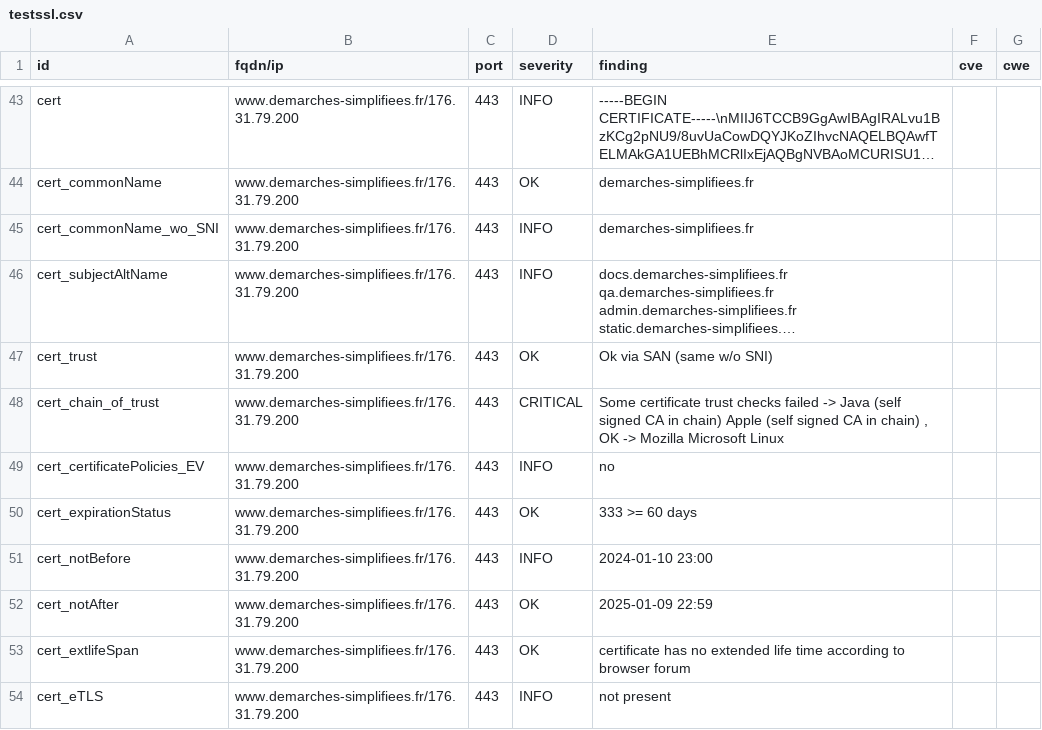
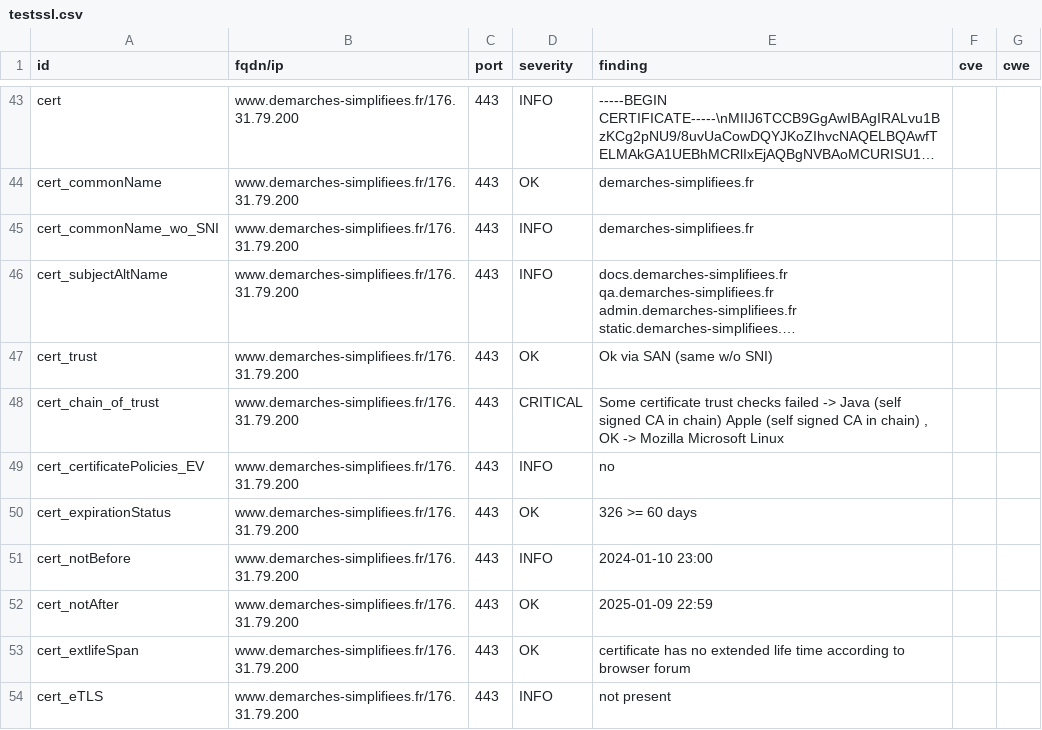
Before and after one commit to betagouv/dashlord-operateur, a CSV file: results/aHR0cHM6Ly93d3cuZGVtYXJjaGVzLXNpbXBsaWZpZWVzLmZyLw==/testssl.csv, drawn as a sheet; only a part is shown, gaps mark what is left out; long unchanged cells end in …; the diff covers the shown part only.

```diff
--- a/results/aHR0cHM6Ly93d3cuZGVtYXJjaGVzLXNpbXBsaWZpZWVzLmZyLw==/testssl.csv
+++ b/results/aHR0cHM6Ly93d3cuZGVtYXJjaGVzLXNpbXBsaWZpZWVzLmZyLw==/testssl.csv
@@ -49,3 +49,3 @@
 "cert_certificatePolicies_EV","www.demarches-simplifiees.fr/176.31.79.200","443","INFO","no","",""
-"cert_expirationStatus","www.demarches-simplifiees.fr/176.31.79.200","443","OK","333 >= 60 days","",""
+"cert_expirationStatus","www.demarches-simplifiees.fr/176.31.79.200","443","OK","326 >= 60 days","",""
 "cert_notBefore","www.demarches-simplifiees.fr/176.31.79.200","443","INFO","2024-01-10 23:00","",""
```
Also changed, not shown: 2 edited cells elsewhere in this file, 13 other files.
